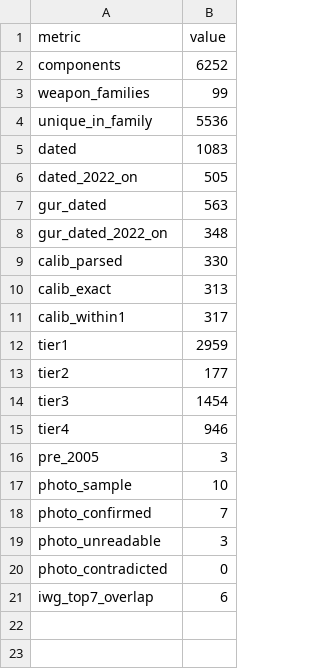
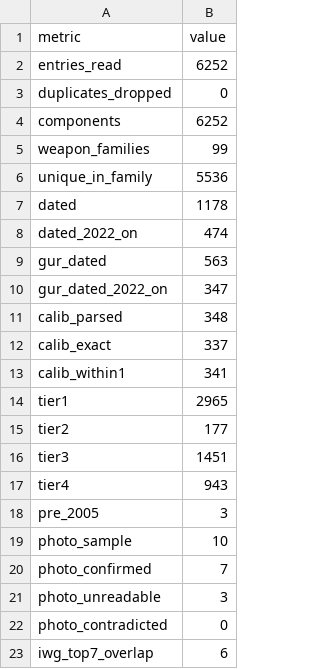
Before and after one commit to thomasdido08-code/teardown-index, a CSV file: data/raw/stats.csv, drawn as a sheet.

```diff
--- a/data/raw/stats.csv
+++ b/data/raw/stats.csv
@@ -1,2 +1,4 @@
 metric,value
+entries_read,6252
+duplicates_dropped,0
 components,6252
@@ -4,13 +6,13 @@ weapon_families,99
 unique_in_family,5536
-dated,1083
-dated_2022_on,505
+dated,1178
+dated_2022_on,474
 gur_dated,563
-gur_dated_2022_on,348
-calib_parsed,330
-calib_exact,313
-calib_within1,317
-tier1,2959
+gur_dated_2022_on,347
+calib_parsed,348
+calib_exact,337
+calib_within1,341
+tier1,2965
 tier2,177
-tier3,1454
-tier4,946
+tier3,1451
+tier4,943
 pre_2005,3
```
Also changed, not shown: data/raw/groups.csv, data/raw/index.csv, 12 other files.
